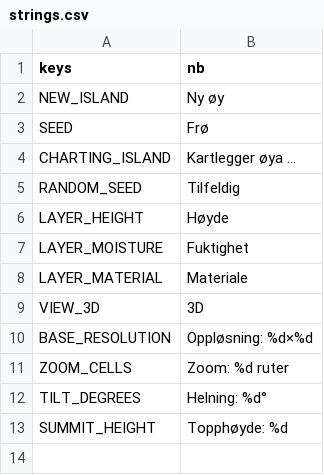
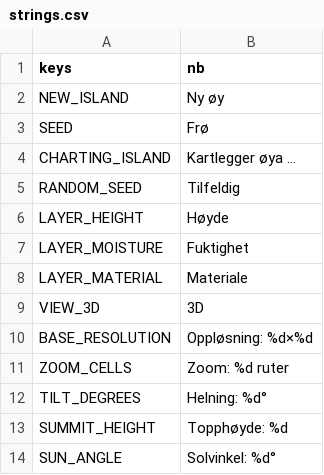
Before and after one commit to stommeras/varde, a CSV file: locale/strings.csv, drawn as a sheet; the diff names each change by its address in the sheet, - before the commit and + after, or states it on an @@ line.

```diff
--- a/locale/strings.csv
+++ b/locale/strings.csv
+row 14: SUN_ANGLE | Solvinkel: %d°
```
Also changed, not shown: 3 other files.
